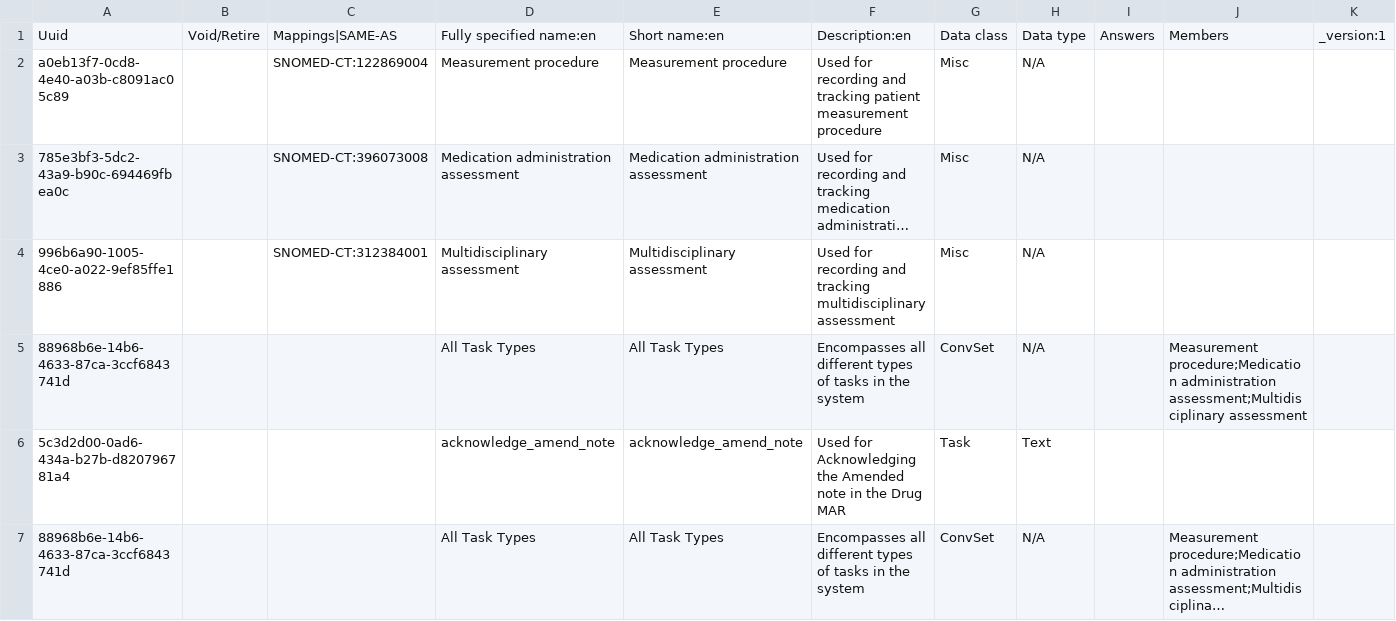
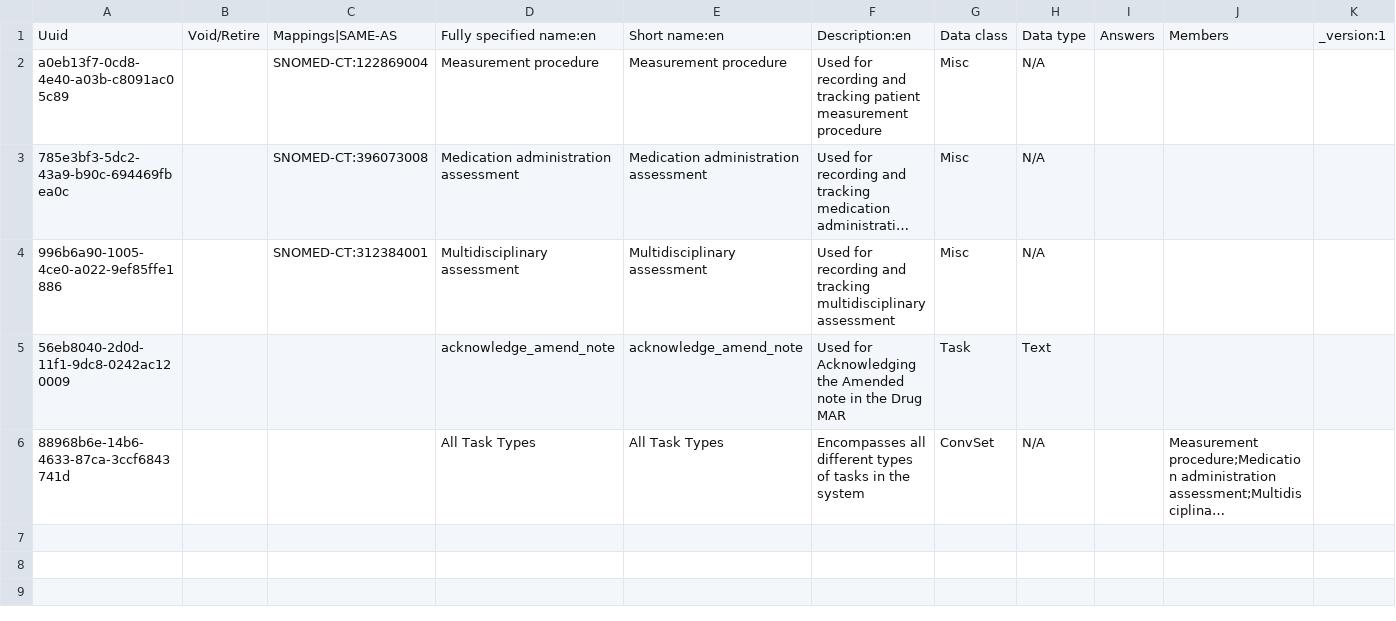
Before and after one commit to Bahmni/standard-config, a CSV file: masterdata/configuration/concepts/taskTypes_example.csv, drawn as a sheet; only a part is shown; long unchanged cells end in …; removed rows and columns are numbered as before the commit, all else as after; rows hold the shown columns only; the diff names each change by its address in the sheet, - before the commit and + after, or states it on an @@ line.

```diff
--- a/masterdata/configuration/concepts/taskTypes_example.csv
+++ b/masterdata/configuration/concepts/taskTypes_example.csv
-row 5: 88968b6e-14b6-4633-87ca-3ccf6843741d |  |  | All Task Types | All Task Types | Encompasses all different types of tasks in the system | ConvSet | N/A |  | Measurement procedure;Medication administration assessment;Multidisciplinary assessment
-A5: 5c3d2d00-0ad6-434a-b27b-d820796781a4
+A5: 56eb8040-2d0d-11f1-9dc8-0242ac120009
```
Also changed, not shown: 4 other files.
